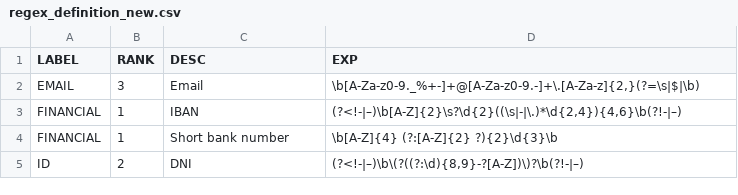
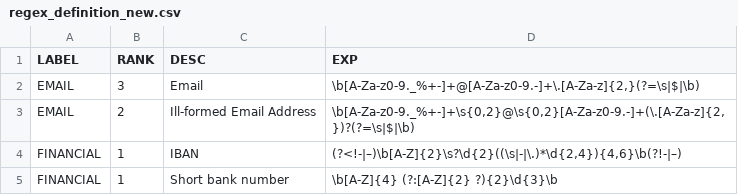
Before and after one commit to gplsi/AnonymizationPipeline, a CSV file: data/regex_definition_new.csv, drawn as a sheet; only a part is shown; the shorter side is filled out with more unchanged rows.

Commit message:
Add ill-formed email address regex

```diff
--- a/data/regex_definition_new.csv
+++ b/data/regex_definition_new.csv
@@ -2,2 +2,3 @@ LABEL,RANK,DESC,EXP
 "EMAIL",3,"Email","\b[A-Za-z0-9._%+-]+@[A-Za-z0-9.-]+\.[A-Za-z]{2,}(?=\s|$|\b)"
+"EMAIL",2,"Ill-formed Email Address","\b[A-Za-z0-9._%+-]+\s{0,2}@\s{0,2}[A-Za-z0-9.-]+(\.[A-Za-z]{2,})?(?=\s|$|\b)"
 "FINANCIAL",1,"IBAN","(?<!-|–)\b[A-Z]{2}\s?\d{2}((\s|-|\.)*\d{2,4}){4,6}\b(?!-|–)"
```
